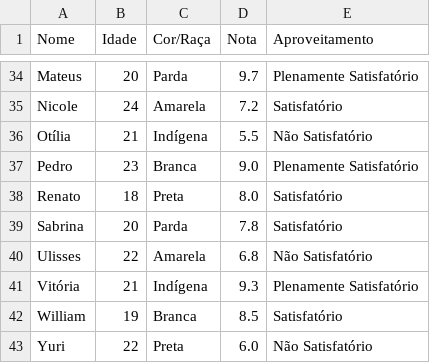
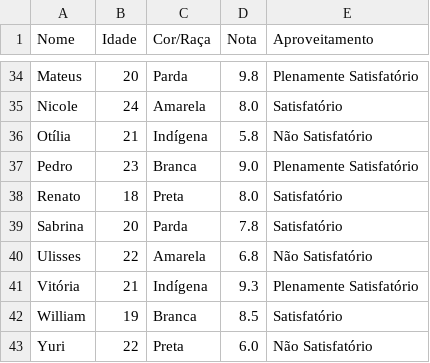
Before and after one commit to brunoazuma/curso-estatistica-basica, a CSV file: data/alunos.csv, drawn as a sheet; only a part is shown, gaps mark what is left out; the diff covers the shown part only; the diff names each change by its address in the sheet, - before the commit and + after, or states it on an @@ line.

Commit message:
Notas alteradas para aumento da variabilidade

```diff
--- a/data/alunos.csv
+++ b/data/alunos.csv
-D34 (Nota): 9.7
+D34 (Nota): 9.8
-D35 (Nota): 7.2
+D35 (Nota): 8.0
-D36 (Nota): 5.5
+D36 (Nota): 5.8
```
Also changed, not shown: 29 edited cells elsewhere in this file.
